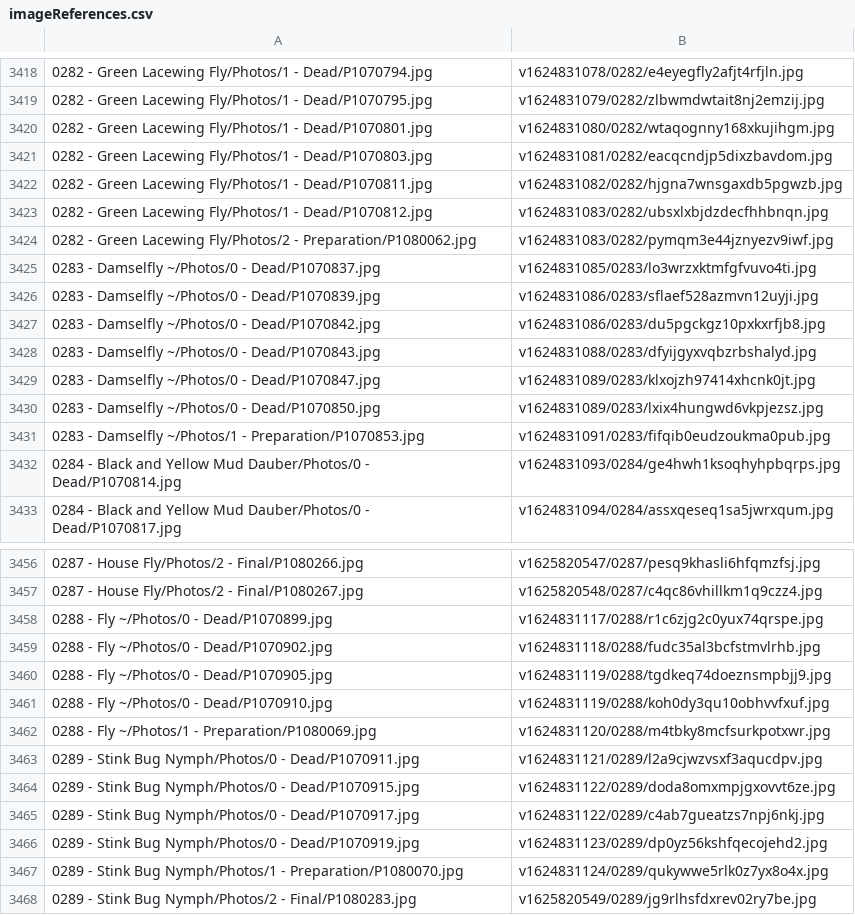
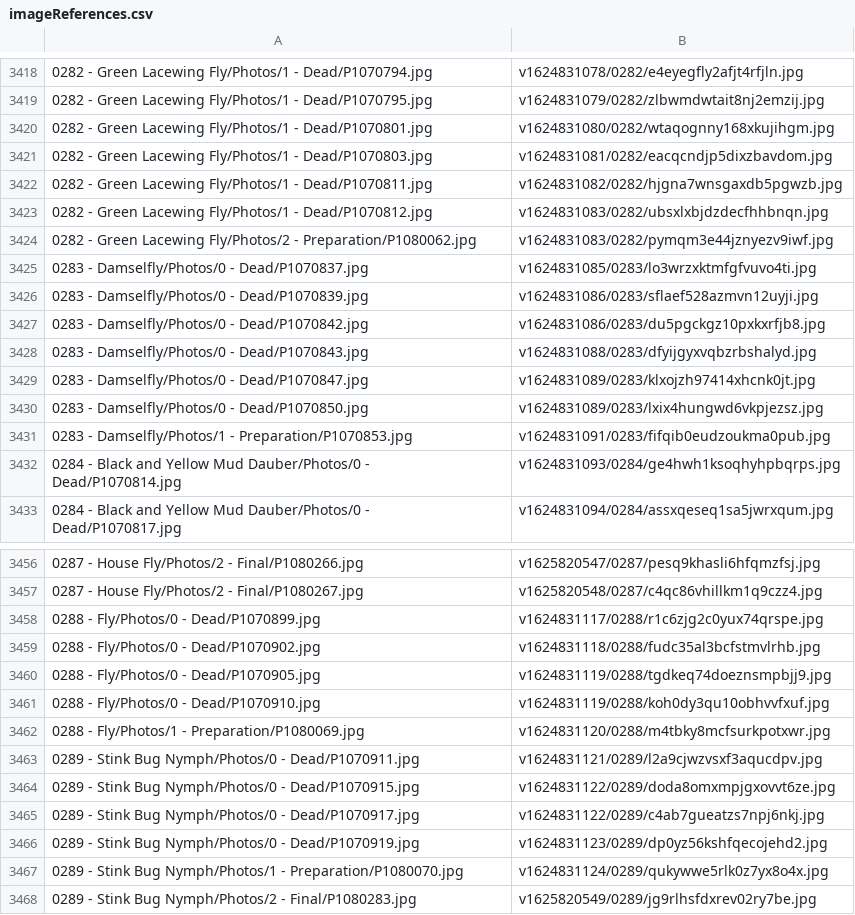
Before and after one commit to ZGorlock/SpecimensWebsiteGenerator, a CSV file: resources/imageReferences.csv, drawn as a sheet; only a part is shown, gaps mark what is left out.

Commit message:
Updated Specimens

```diff
--- a/resources/imageReferences.csv
+++ b/resources/imageReferences.csv
@@ -3424,9 +3424,9 @@
 0282 - Green Lacewing Fly/Photos/2 - Preparation/P1080062.jpg,v1624831083/0282/pymqm3e44jznyezv9iwf.jpg
-0283 - Damselfly ~/Photos/0 - Dead/P1070837.jpg,v1624831085/0283/lo3wrzxktmfgfvuvo4ti.jpg
-0283 - Damselfly ~/Photos/0 - Dead/P1070839.jpg,v1624831086/0283/sflaef528azmvn12uyji.jpg
-0283 - Damselfly ~/Photos/0 - Dead/P1070842.jpg,v1624831086/0283/du5pgckgz10pxkxrfjb8.jpg
-0283 - Damselfly ~/Photos/0 - Dead/P1070843.jpg,v1624831088/0283/dfyijgyxvqbzrbshalyd.jpg
-0283 - Damselfly ~/Photos/0 - Dead/P1070847.jpg,v1624831089/0283/klxojzh97414xhcnk0jt.jpg
-0283 - Damselfly ~/Photos/0 - Dead/P1070850.jpg,v1624831089/0283/lxix4hungwd6vkpjezsz.jpg
-0283 - Damselfly ~/Photos/1 - Preparation/P1070853.jpg,v1624831091/0283/fifqib0eudzoukma0pub.jpg
+0283 - Damselfly/Photos/0 - Dead/P1070837.jpg,v1624831085/0283/lo3wrzxktmfgfvuvo4ti.jpg
+0283 - Damselfly/Photos/0 - Dead/P1070839.jpg,v1624831086/0283/sflaef528azmvn12uyji.jpg
+0283 - Damselfly/Photos/0 - Dead/P1070842.jpg,v1624831086/0283/du5pgckgz10pxkxrfjb8.jpg
+0283 - Damselfly/Photos/0 - Dead/P1070843.jpg,v1624831088/0283/dfyijgyxvqbzrbshalyd.jpg
+0283 - Damselfly/Photos/0 - Dead/P1070847.jpg,v1624831089/0283/klxojzh97414xhcnk0jt.jpg
+0283 - Damselfly/Photos/0 - Dead/P1070850.jpg,v1624831089/0283/lxix4hungwd6vkpjezsz.jpg
+0283 - Damselfly/Photos/1 - Preparation/P1070853.jpg,v1624831091/0283/fifqib0eudzoukma0pub.jpg
 0284 - Black and Yellow Mud Dauber/Photos/0 - Dead/P1070814.jpg,v1624831093/0284/ge4hwh1ksoqhyhpbqrps.jpg
@@ -3457,7 +3457,7 @@
 0287 - House Fly/Photos/2 - Final/P1080267.jpg,v1625820548/0287/c4qc86vhillkm1q9czz4.jpg
-0288 - Fly ~/Photos/0 - Dead/P1070899.jpg,v1624831117/0288/r1c6zjg2c0yux74qrspe.jpg
-0288 - Fly ~/Photos/0 - Dead/P1070902.jpg,v1624831118/0288/fudc35al3bcfstmvlrhb.jpg
-0288 - Fly ~/Photos/0 - Dead/P1070905.jpg,v1624831119/0288/tgdkeq74doeznsmpbjj9.jpg
-0288 - Fly ~/Photos/0 - Dead/P1070910.jpg,v1624831119/0288/koh0dy3qu10obhvvfxuf.jpg
-0288 - Fly ~/Photos/1 - Preparation/P1080069.jpg,v1624831120/0288/m4tbky8mcfsurkpotxwr.jpg
+0288 - Fly/Photos/0 - Dead/P1070899.jpg,v1624831117/0288/r1c6zjg2c0yux74qrspe.jpg
+0288 - Fly/Photos/0 - Dead/P1070902.jpg,v1624831118/0288/fudc35al3bcfstmvlrhb.jpg
+0288 - Fly/Photos/0 - Dead/P1070905.jpg,v1624831119/0288/tgdkeq74doeznsmpbjj9.jpg
+0288 - Fly/Photos/0 - Dead/P1070910.jpg,v1624831119/0288/koh0dy3qu10obhvvfxuf.jpg
+0288 - Fly/Photos/1 - Preparation/P1080069.jpg,v1624831120/0288/m4tbky8mcfsurkpotxwr.jpg
 0289 - Stink Bug Nymph/Photos/0 - Dead/P1070911.jpg,v1624831121/0289/l2a9cjwzvsxf3aqucdpv.jpg
```
